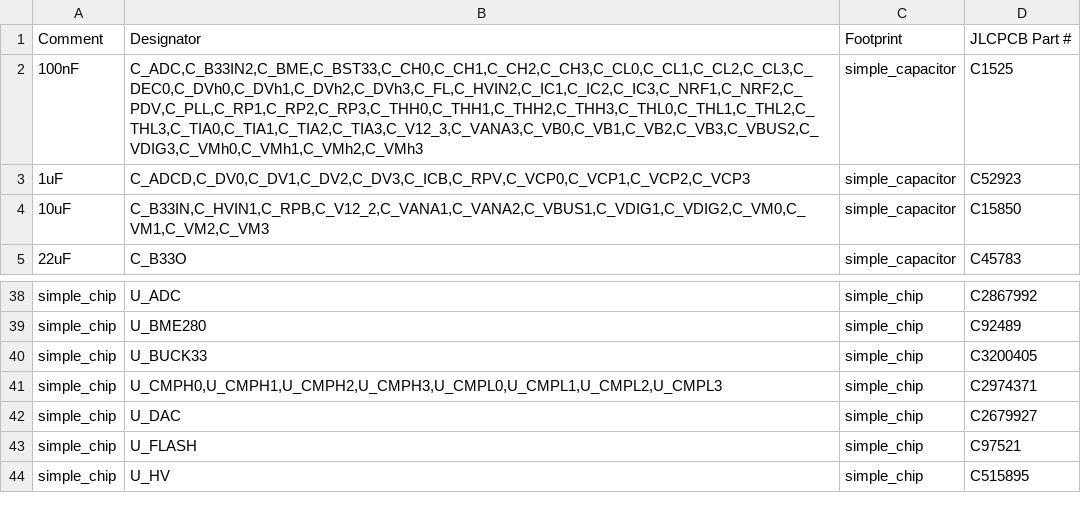
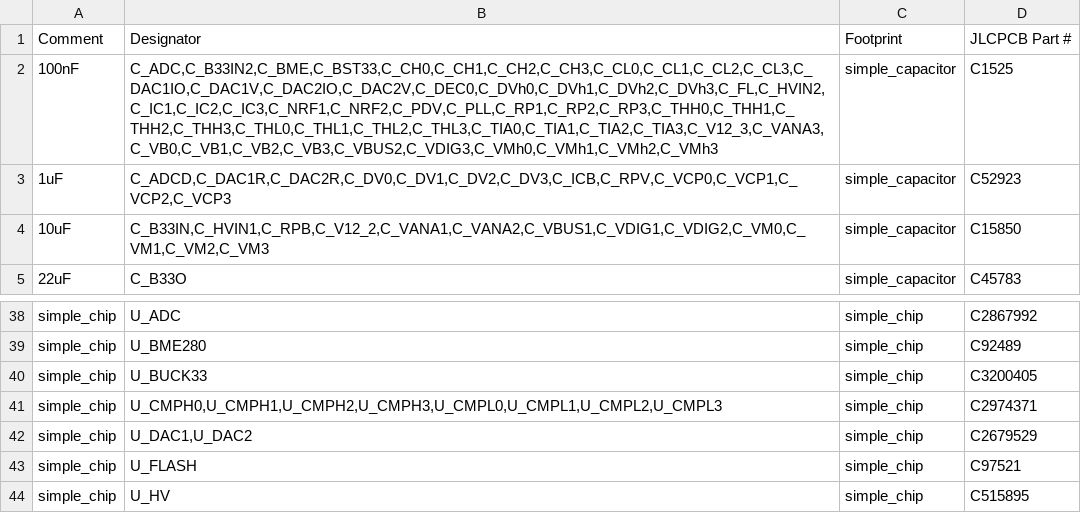
Before and after one commit to muonTelescope/muon3, a CSV file: fab/bom.csv, drawn as a sheet; only a part is shown, gaps mark what is left out.

```diff
--- a/fab/bom.csv
+++ b/fab/bom.csv
@@ -1,4 +1,4 @@
 Comment,Designator,Footprint,JLCPCB Part #
-100nF,"C_ADC,C_B33IN2,C_BME,C_BST33,C_CH0,C_CH1,C_CH2,C_CH3,C_CL0,C_CL1,C_CL2,C_CL3,C_DEC0,C_DVh0,C_DVh1,C_DVh2,C_DVh3,C_FL,C_HVIN2,C_IC1,C_IC2,C_IC3,C_NRF1,C_NRF2,C_PDV,C_PLL,C_RP1,C_RP2,C_RP3,C_THH0,C_THH1,C_THH2,C_THH3,C_THL0,C_THL1,C_THL2,C_THL3,C_TIA0,C_TIA1,C_TIA2,C_TIA3,C_V12_3,C_VANA3,C_VB0,C_VB1,C_VB2,C_VB3,C_VBUS2,C_VDIG3,C_VMh0,C_VMh1,C_VMh2,C_VMh3",simple_capacitor,C1525
-1uF,"C_ADCD,C_DV0,C_DV1,C_DV2,C_DV3,C_ICB,C_RPV,C_VCP0,C_VCP1,C_VCP2,C_VCP3",simple_capacitor,C52923
+100nF,"C_ADC,C_B33IN2,C_BME,C_BST33,C_CH0,C_CH1,C_CH2,C_CH3,C_CL0,C_CL1,C_CL2,C_CL3,C_DAC1IO,C_DAC1V,C_DAC2IO,C_DAC2V,C_DEC0,C_DVh0,C_DVh1,C_DVh2,C_DVh3,C_FL,C_HVIN2,C_IC1,C_IC2,C_IC3,C_NRF1,C_NRF2,C_PDV,C_PLL,C_RP1,C_RP2,C_RP3,C_THH0,C_THH1,C_THH2,C_THH3,C_THL0,C_THL1,C_THL2,C_THL3,C_TIA0,C_TIA1,C_TIA2,C_TIA3,C_V12_3,C_VANA3,C_VB0,C_VB1,C_VB2,C_VB3,C_VBUS2,C_VDIG3,C_VMh0,C_VMh1,C_VMh2,C_VMh3",simple_capacitor,C1525
+1uF,"C_ADCD,C_DAC1R,C_DAC2R,C_DV0,C_DV1,C_DV2,C_DV3,C_ICB,C_RPV,C_VCP0,C_VCP1,C_VCP2,C_VCP3",simple_capacitor,C52923
 10uF,"C_B33IN,C_HVIN1,C_RPB,C_V12_2,C_VANA1,C_VANA2,C_VBUS1,C_VDIG1,C_VDIG2,C_VM0,C_VM1,C_VM2,C_VM3",simple_capacitor,C15850
@@ -41,3 +41,3 @@ simple_chip,U_BUCK33,simple_chip,C3200405
 simple_chip,"U_CMPH0,U_CMPH1,U_CMPH2,U_CMPH3,U_CMPL0,U_CMPL1,U_CMPL2,U_CMPL3",simple_chip,C2974371
-simple_chip,U_DAC,simple_chip,C2679927
+simple_chip,"U_DAC1,U_DAC2",simple_chip,C2679529
 simple_chip,U_FLASH,simple_chip,C97521
```
Also changed, not shown: fab/pnp.csv, 7 other files.
